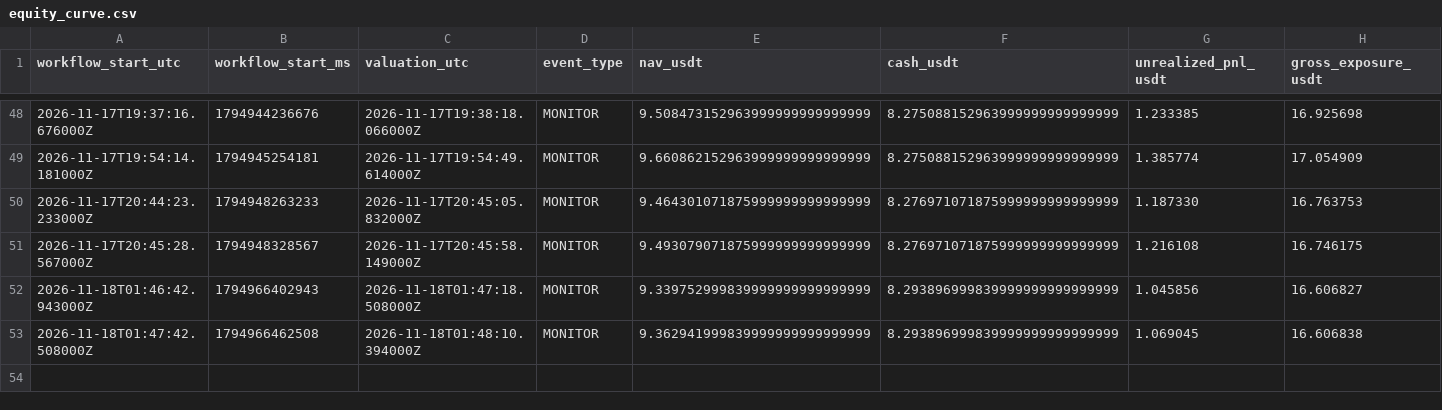
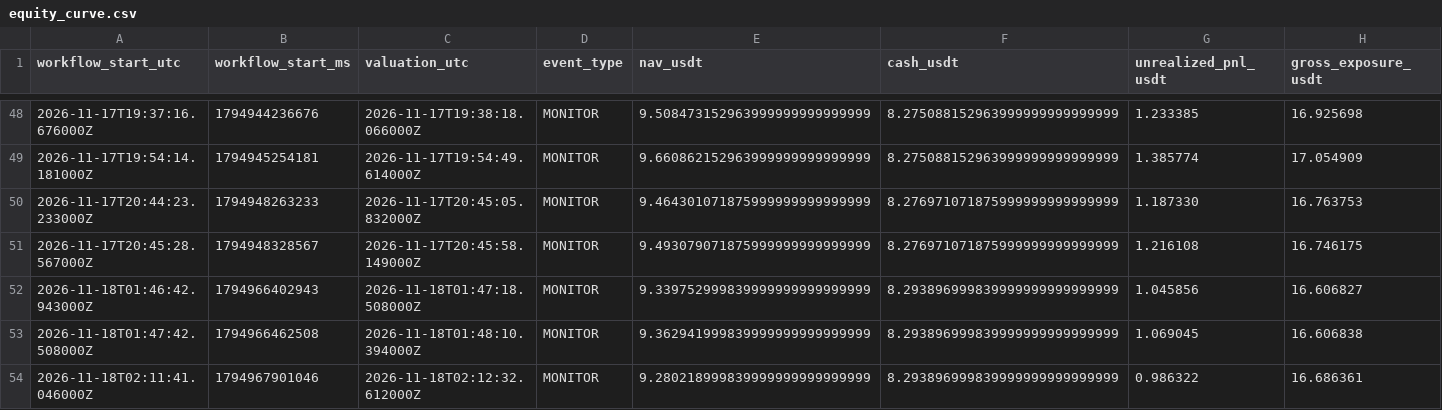
Before and after one commit to takenthatusernameis-collab/CROSS-SECTIONAL-FACTOR-MOMENTUM-STOCKS-VS-MEMES-RELATIVE-PERFORMANCE-QUANTITATIVE-ALGORITHMIC-STRATS, a CSV file: equity_curve.csv, drawn as a sheet; only a part is shown, gaps mark what is left out; rows hold the shown columns only; the diff names each change by its address in the sheet, - before the commit and + after, or states it on an @@ line.

```diff
--- a/equity_curve.csv
+++ b/equity_curve.csv
+row 54: 2026-11-18T02:11:41.046000Z | 1794967901046 | 2026-11-18T02:12:32.612000Z | MONITOR | 9.280218999839999999999999999 | 8.293896999839999999999999999 | 0.986322 | 16.686361
```
Also changed, not shown: daily_equity.csv, 4 other files.
